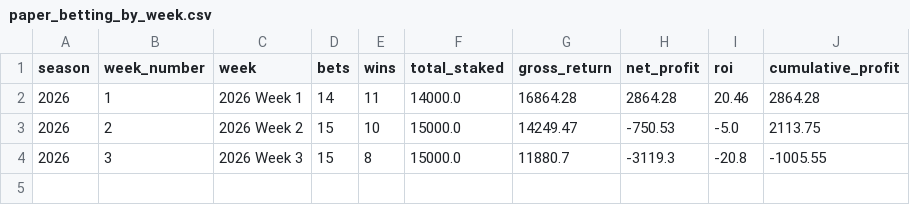
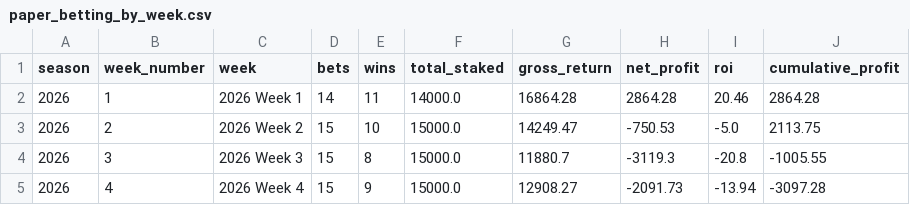
Before and after one commit to ZaneBowser396/pigskin_predictor, a CSV file: outputs/paper_betting_by_week.csv, drawn as a sheet; the diff names each change by its address in the sheet, - before the commit and + after, or states it on an @@ line.

```diff
--- a/outputs/paper_betting_by_week.csv
+++ b/outputs/paper_betting_by_week.csv
+row 5: 2026 | 4 | 2026 Week 4 | 15 | 9 | 15000.0 | 12908.27 | -2091.73 | -13.94 | -3097.28
```
Also changed, not shown: outputs/paper_bets.csv, outputs/weekly_picks.csv, 2 other files.
